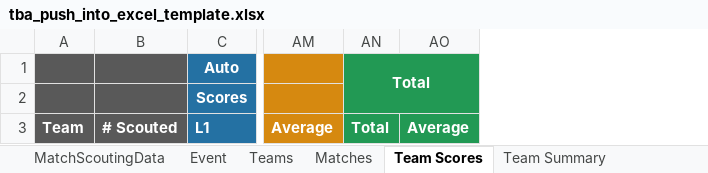
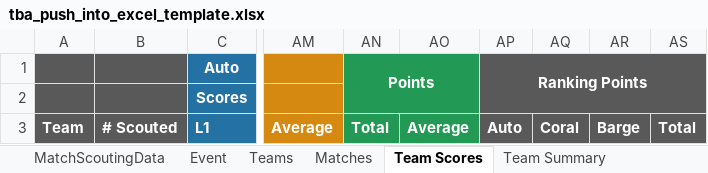
Before and after one commit to FairportRobotics/ScoutingPASSSync, an Excel workbook: tba/tba_push_into_excel_template.xlsx, sheet Team Scores, drawn as a sheet; only a part is shown, gaps mark what is left out; values as stored, in another font and other column widths than the file's, no borders; the diff names each change by its address in the sheet, - before the commit and + after, or states it on an @@ line.

Commit message:
Updated spreadsheet with Ranking Point aggregates.

```diff
--- a/tba/tba_push_into_excel_template.xlsx (sheet Team Scores)
+++ b/tba/tba_push_into_excel_template.xlsx (sheet Team Scores)
+column AP, rows 1-3: Ranking Points |  | Auto
+column AQ, row 3: Coral
+column AR, row 3: Barge
+column AS, row 3: Total
-AN1: Total
+AN1: Points
```
Also changed, not shown: sheet Team Summary, 1 other file.
